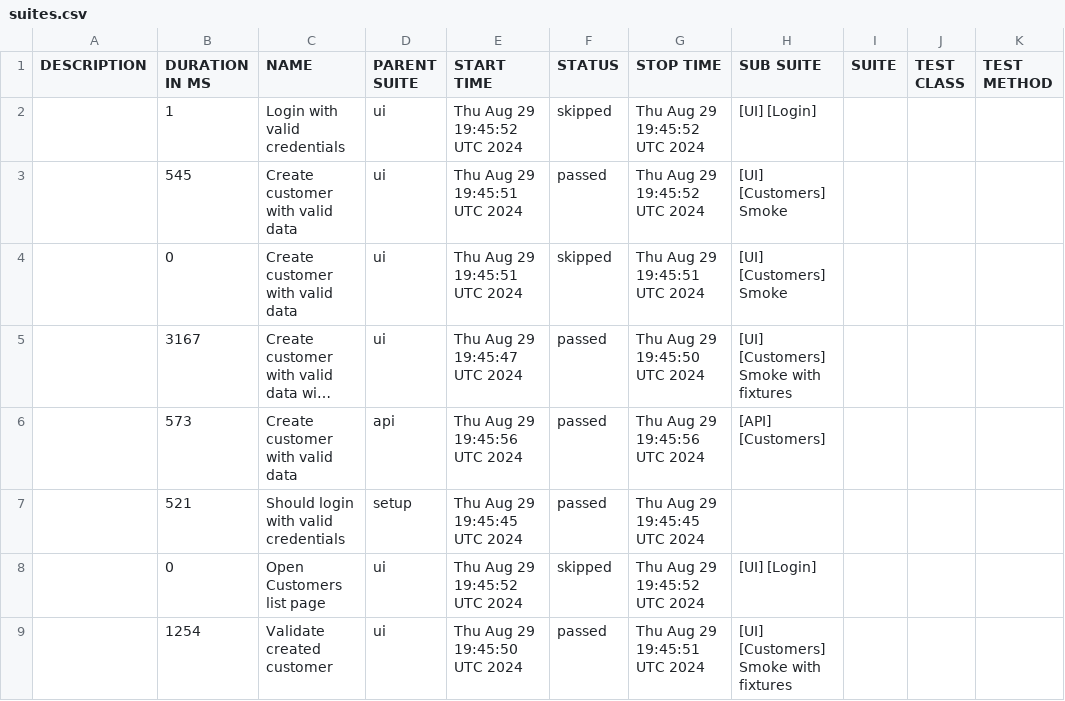
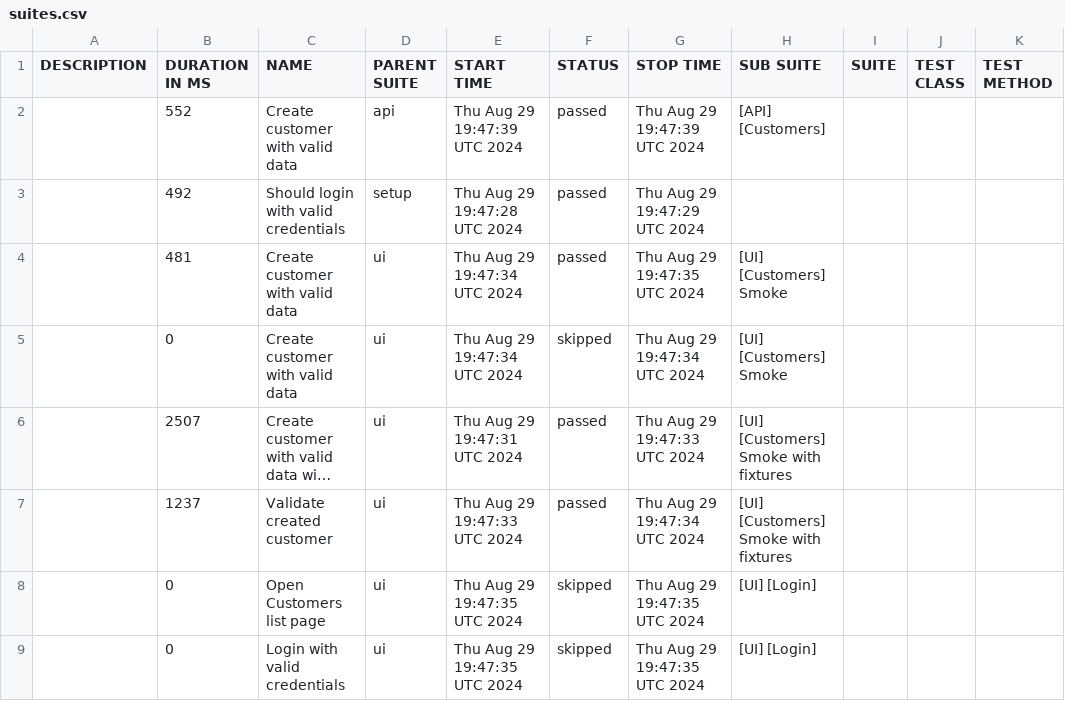
Before and after one commit to anatoly-karpovich/aqa-pw-2, a CSV file: allure-report/data/suites.csv, drawn as a sheet; long unchanged cells end in …; removed rows and columns are numbered as before the commit, all else as after; the diff names each change by its address in the sheet, - before the commit and + after, or states it on an @@ line.

```diff
--- a/allure-report/data/suites.csv
+++ b/allure-report/data/suites.csv
-row 2:  | 1 | Login with valid credentials | ui | Thu Aug 29 19:45:52 UTC 2024 | skipped | Thu Aug 29 19:45:52 UTC 2024 | [UI] [Login]
+row 2:  | 552 | Create customer with valid data | api | Thu Aug 29 19:47:39 UTC 2024 | passed | Thu Aug 29 19:47:39 UTC 2024 | [API] [Customers]
+row 3:  | 492 | Should login with valid credentials | setup | Thu Aug 29 19:47:28 UTC 2024 | passed | Thu Aug 29 19:47:29 UTC 2024
-B4 (DURATION IN MS): 545
+B4 (DURATION IN MS): 481
-E4:E5 (START TIME): Thu Aug 29 19:45:51 UTC 2024
+E4:E5 (START TIME): Thu Aug 29 19:47:34 UTC 2024
-G4 (STOP TIME): Thu Aug 29 19:45:52 UTC 2024
+G4 (STOP TIME): Thu Aug 29 19:47:35 UTC 2024
-G5 (STOP TIME): Thu Aug 29 19:45:51 UTC 2024
+G5 (STOP TIME): Thu Aug 29 19:47:34 UTC 2024
-B6 (DURATION IN MS): 3167
+B6 (DURATION IN MS): 2507
-E6 (START TIME): Thu Aug 29 19:45:47 UTC 2024
+E6 (START TIME): Thu Aug 29 19:47:31 UTC 2024
-G6 (STOP TIME): Thu Aug 29 19:45:50 UTC 2024
+G6 (STOP TIME): Thu Aug 29 19:47:33 UTC 2024
-row 6:  | 573 | Create customer with valid data | api | Thu Aug 29 19:45:56 UTC 2024 | passed | Thu Aug 29 19:45:56 UTC 2024 | [API] [Customers]
-row 7:  | 521 | Should login with valid credentials | setup | Thu Aug 29 19:45:45 UTC 2024 | passed | Thu Aug 29 19:45:45 UTC 2024
+row 7:  | 1237 | Validate created customer | ui | Thu Aug 29 19:47:33 UTC 2024 | passed | Thu Aug 29 19:47:34 UTC 2024 | [UI] [Customers] Smoke with fixtures
-E8 (START TIME): Thu Aug 29 19:45:52 UTC 2024
+E8 (START TIME): Thu Aug 29 19:47:35 UTC 2024
-G8 (STOP TIME): Thu Aug 29 19:45:52 UTC 2024
+G8 (STOP TIME): Thu Aug 29 19:47:35 UTC 2024
-row 9:  | 1254 | Validate created customer | ui | Thu Aug 29 19:45:50 UTC 2024 | passed | Thu Aug 29 19:45:51 UTC 2024 | [UI] [Customers] Smoke with fixtures
+row 9:  | 0 | Login with valid credentials | ui | Thu Aug 29 19:47:35 UTC 2024 | skipped | Thu Aug 29 19:47:35 UTC 2024 | [UI] [Login]
```
Also changed, not shown: 30 other files.
